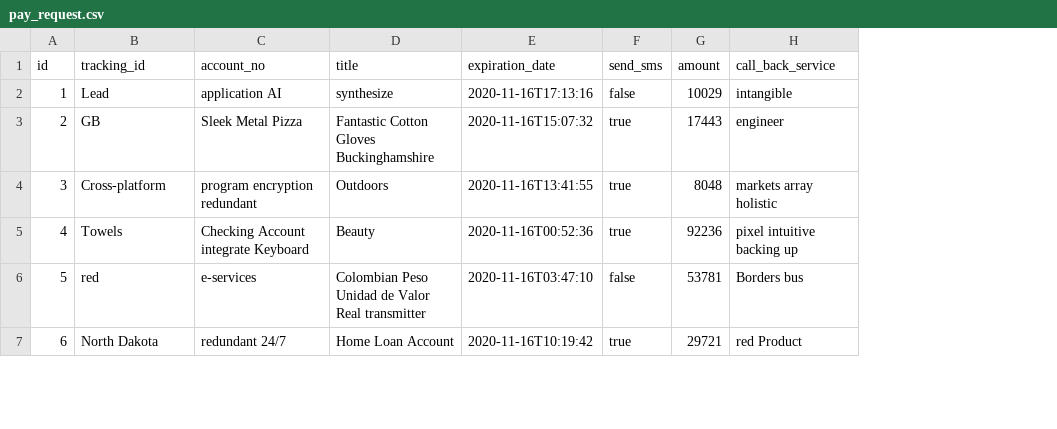
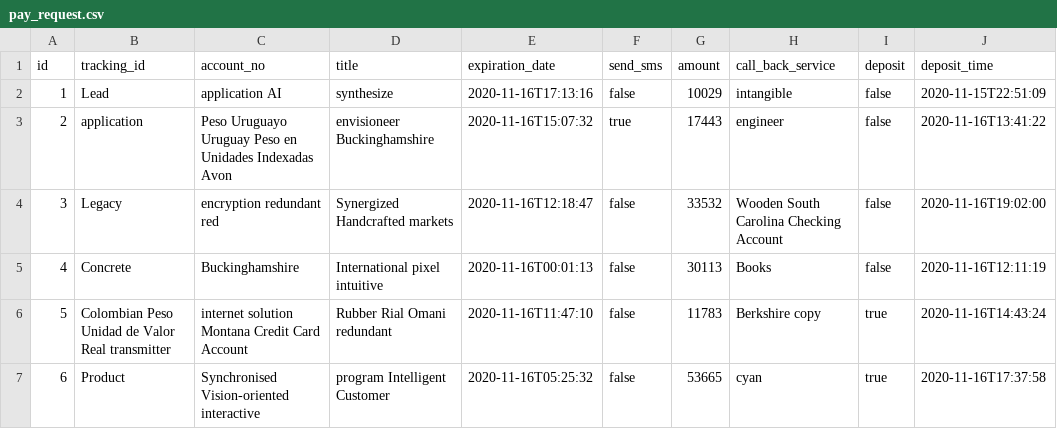
Before and after one commit to mbbn/MyToll, a CSV file: src/main/resources/config/liquibase/fake-data/pay_request.csv, drawn as a sheet; only a part is shown; the diff covers the shown part only; the diff names each change by its address in the sheet, - before the commit and + after, or states it on an @@ line.

```diff
--- a/src/main/resources/config/liquibase/fake-data/pay_request.csv
+++ b/src/main/resources/config/liquibase/fake-data/pay_request.csv
+column I (deposit), rows 2-7: false | false | false | false | true | true
+column J (deposit_time), rows 2-7: 2020-11-15T22:51:09 | 2020-11-16T13:41:22 | 2020-11-16T19:02:00 | 2020-11-16T12:11:19 | 2020-11-16T14:43:24 | 2020-11-16T17:37:58
-B3 (tracking_id): GB
+B3 (tracking_id): application
-C3 (account_no): Sleek Metal Pizza
+C3 (account_no): Peso Uruguayo Uruguay Peso en Unidades Indexadas Avon
-D3 (title): Fantastic Cotton Gloves Buckinghamshire
+D3 (title): envisioneer Buckinghamshire
-B4 (tracking_id): Cross-platform
+B4 (tracking_id): Legacy
-C4 (account_no): program encryption redundant
+C4 (account_no): encryption redundant red
-D4 (title): Outdoors
+D4 (title): Synergized Handcrafted markets
-E4 (expiration_date): 2020-11-16T13:41:55
+E4 (expiration_date): 2020-11-16T12:18:47
-F4:F5 (send_sms): true
+F4:F5 (send_sms): false
-G4 (amount): 8048
+G4 (amount): 33532
-H4 (call_back_service): markets array holistic
+H4 (call_back_service): Wooden South Carolina Checking Account
-B5 (tracking_id): Towels
+B5 (tracking_id): Concrete
-C5 (account_no): Checking Account integrate Keyboard
+C5 (account_no): Buckinghamshire
-D5 (title): Beauty
+D5 (title): International pixel intuitive
-E5 (expiration_date): 2020-11-16T00:52:36
+E5 (expiration_date): 2020-11-16T00:01:13
-G5 (amount): 92236
+G5 (amount): 30113
-H5 (call_back_service): pixel intuitive backing up
+H5 (call_back_service): Books
-B6 (tracking_id): red
+B6 (tracking_id): Colombian Peso Unidad de Valor Real transmitter
-C6 (account_no): e-services
+C6 (account_no): internet solution Montana Credit Card Account
-D6 (title): Colombian Peso Unidad de Valor Real transmitter
+D6 (title): Rubber Rial Omani redundant
-E6 (expiration_date): 2020-11-16T03:47:10
+E6 (expiration_date): 2020-11-16T11:47:10
-G6 (amount): 53781
+G6 (amount): 11783
-H6 (call_back_service): Borders bus
+H6 (call_back_service): Berkshire copy
-B7 (tracking_id): North Dakota
+B7 (tracking_id): Product
-C7 (account_no): redundant 24/7
+C7 (account_no): Synchronised Vision-oriented interactive
-D7 (title): Home Loan Account
+D7 (title): program Intelligent Customer
-E7 (expiration_date): 2020-11-16T10:19:42
+E7 (expiration_date): 2020-11-16T05:25:32
-F7 (send_sms): true
+F7 (send_sms): false
-G7 (amount): 29721
+G7 (amount): 53665
-H7 (call_back_service): red Product
+H7 (call_back_service): cyan
```
Also changed, not shown: 25 edited cells elsewhere in this file, 15 other files.
